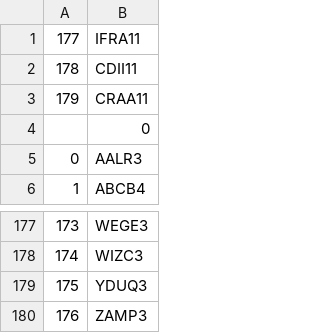
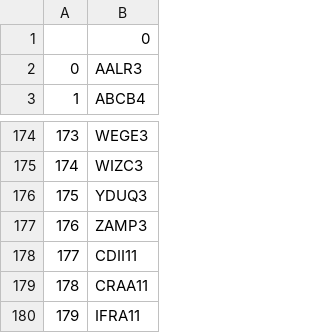
Before and after one commit to Ridreis/stock_dashboard, a CSV file: tickers_ibra.csv, drawn as a sheet; only a part is shown, gaps mark what is left out; removed rows and columns are numbered as before the commit, all else as after; the diff names each change by its address in the sheet, - before the commit and + after, or states it on an @@ line.

Commit message:
Update tickers_ibra.csv

```diff
--- a/tickers_ibra.csv
+++ b/tickers_ibra.csv
-row 1: 177 | IFRA11
-row 2: 178 | CDII11
-row 3: 179 | CRAA11
+row 178: 177 | CDII11
+row 179: 178 | CRAA11
+row 180: 179 | IFRA11
```
